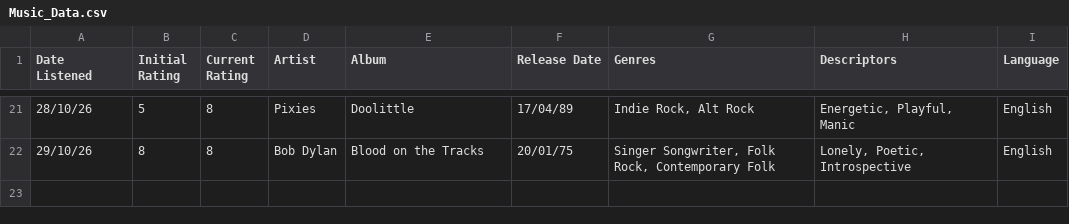
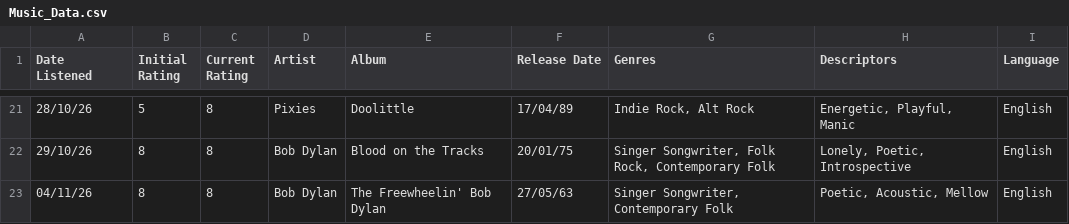
Before and after one commit to FinnCSG/dcp26_assignment, a CSV file: Music_Data.csv, drawn as a sheet; only a part is shown, gaps mark what is left out; the diff names each change by its address in the sheet, - before the commit and + after, or states it on an @@ line.

Commit message:
updated data

```diff
--- a/Music_Data.csv
+++ b/Music_Data.csv
+row 23: 04/11/26 | 8 | 8 | Bob Dylan | The Freewheelin' Bob Dylan | 27/05/63 | Singer Songwriter, Contemporary Folk | Poetic, Acoustic, Mellow | English
```
